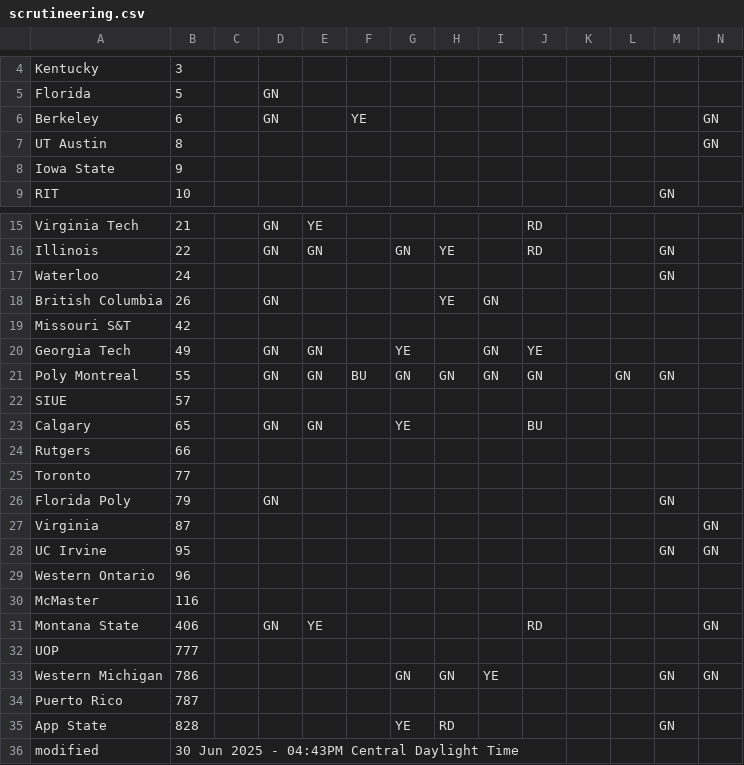
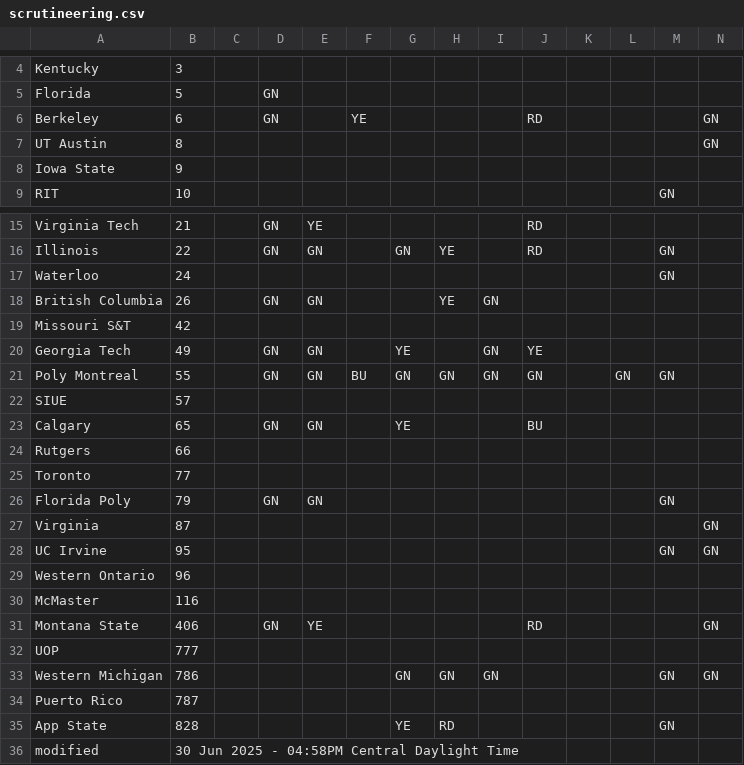
Before and after one commit to jtmullen/fsgp-2025-site, a CSV file: _data/scrutineering.csv, drawn as a sheet; only a part is shown, gaps mark what is left out.

```diff
--- a/_data/scrutineering.csv
+++ b/_data/scrutineering.csv
@@ -5,3 +5,3 @@ Kentucky,3,,,,,,,,,,,,
 Florida,5,,GN,,,,,,,,,,
-Berkeley,6,,GN,,YE,,,,,,,,GN
+Berkeley,6,,GN,,YE,,,,RD,,,,GN
 UT Austin,8,,,,,,,,,,,,GN
@@ -17,3 +17,3 @@ Illinois,22,,GN,GN,,GN,YE,,RD,,,GN,
 Waterloo,24,,,,,,,,,,,GN,
-British Columbia,26,,GN,,,,YE,GN,,,,,
+British Columbia,26,,GN,GN,,,YE,GN,,,,,
 Missouri S&T,42,,,,,,,,,,,,
@@ -25,3 +25,3 @@ Rutgers,66,,,,,,,,,,,,
 Toronto,77,,,,,,,,,,,,
-Florida Poly,79,,GN,,,,,,,,,GN,
+Florida Poly,79,,GN,GN,,,,,,,,GN,
 Virginia,87,,,,,,,,,,,,GN
@@ -32,5 +32,5 @@ Montana State,406,,GN,YE,,,,,RD,,,,GN
 UOP,777,,,,,,,,,,,,
-Western Michigan,786,,,,,GN,GN,YE,,,,GN,GN
+Western Michigan,786,,,,,GN,GN,GN,,,,GN,GN
 Puerto Rico,787,,,,,,,,,,,,
 App State,828,,,,,YE,RD,,,,,GN,
-modified,30 Jun 2025 - 04:43PM Central Daylight Time,,,,,,,,,,,
+modified,30 Jun 2025 - 04:58PM Central Daylight Time,,,,,,,,,,,
```
